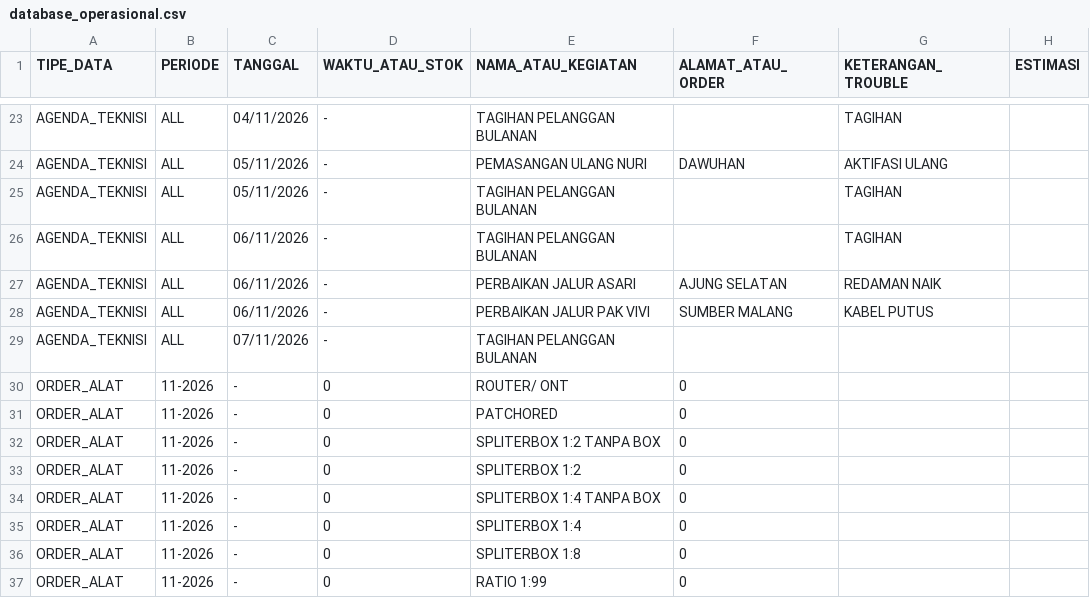
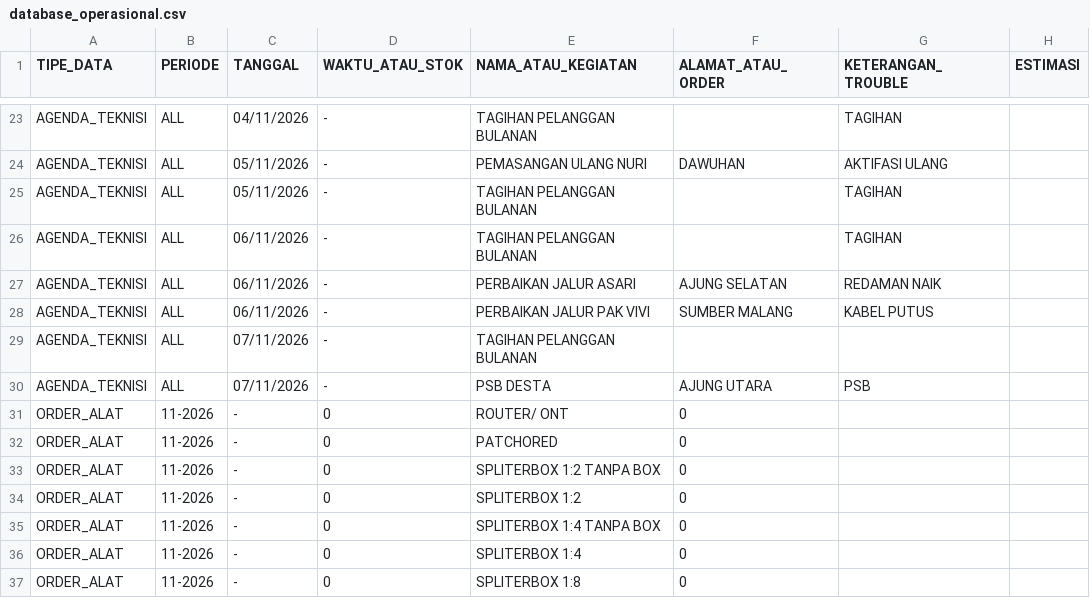
Before and after one commit to ilyasajha5-cpu/like-billing, a CSV file: database_operasional.csv, drawn as a sheet; only a part is shown, gaps mark what is left out; the shorter side is filled out with more unchanged rows; the diff names each change by its address in the sheet, - before the commit and + after, or states it on an @@ line.

Commit message:
Fast-Sync database_operasional.csv

```diff
--- a/database_operasional.csv
+++ b/database_operasional.csv
+row 30: AGENDA_TEKNISI | ALL | 07/11/2026 | - | PSB DESTA | AJUNG UTARA | PSB
```
